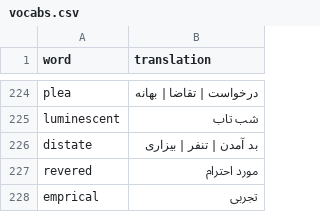
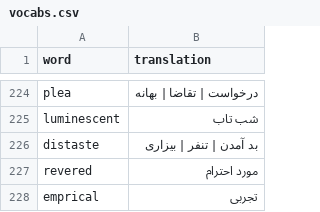
Before and after one commit to Parham-Mehrabi/ielts_practice, a CSV file: vocabs.csv, drawn as a sheet; only a part is shown, gaps mark what is left out.

Commit message:
fix distate(distaste) in vocabs.csv

```diff
--- a/vocabs.csv
+++ b/vocabs.csv
@@ -225,3 +225,3 @@ plea, درخواست | تقاضا | بهانه
 luminescent, شب تاب
-distate, بد آمدن | تنفر | بیزاری
+distaste, بد آمدن | تنفر | بیزاری
 revered, مورد احترام
```
